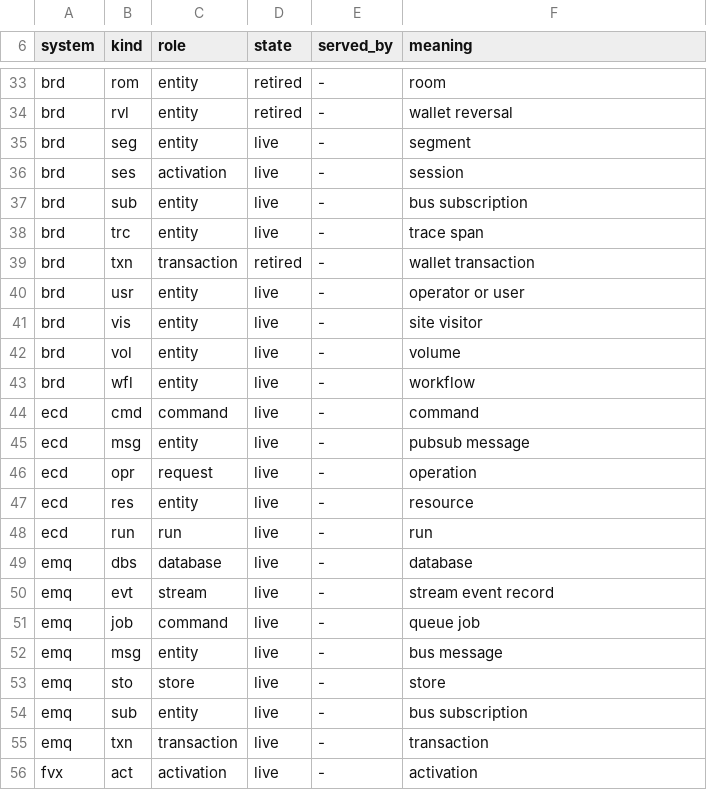
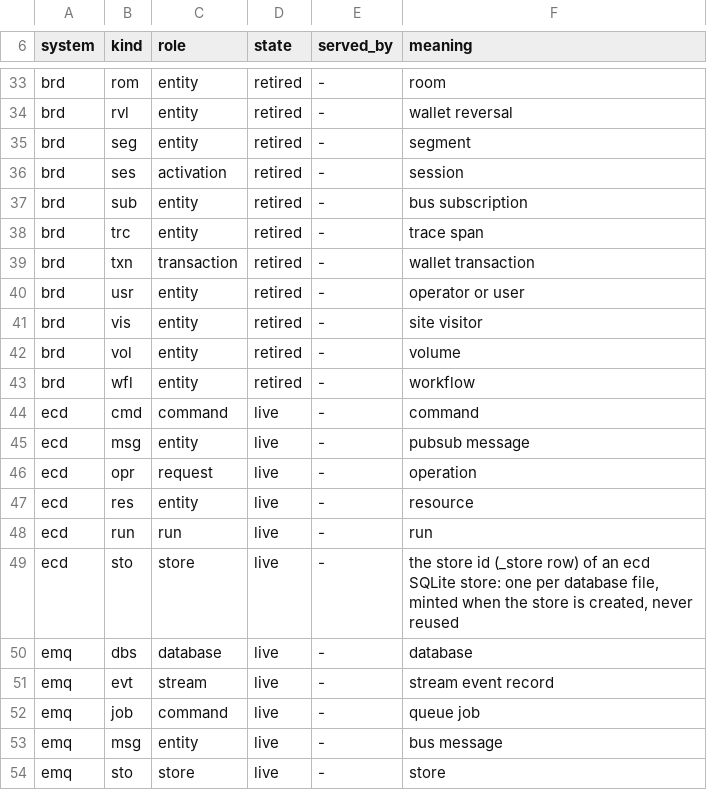
Before and after one commit to fiberfx/ecd-id, a TSV file: registry/kinds.tsv, drawn as a sheet; only a part is shown, gaps mark what is left out; the shorter side is filled out with more unchanged rows; the diff covers the shown part only.

Commit message:
registry: ecd sto (store); brd's kinds marked retired, matching its system row

```diff
--- a/registry/kinds.tsv
+++ b/registry/kinds.tsv
@@ -34,11 +34,11 @@ brd	rom	entity	retired	-	room
 brd	rvl	entity	retired	-	wallet reversal
-brd	seg	entity	live	-	segment
-brd	ses	activation	live	-	session
-brd	sub	entity	live	-	bus subscription
-brd	trc	entity	live	-	trace span
+brd	seg	entity	retired	-	segment
+brd	ses	activation	retired	-	session
+brd	sub	entity	retired	-	bus subscription
+brd	trc	entity	retired	-	trace span
 brd	txn	transaction	retired	-	wallet transaction
-brd	usr	entity	live	-	operator or user
-brd	vis	entity	live	-	site visitor
-brd	vol	entity	live	-	volume
-brd	wfl	entity	live	-	workflow
+brd	usr	entity	retired	-	operator or user
+brd	vis	entity	retired	-	site visitor
+brd	vol	entity	retired	-	volume
+brd	wfl	entity	retired	-	workflow
 ecd	cmd	command	live	-	command
@@ -48,2 +48,3 @@ ecd	res	entity	live	-	resource
 ecd	run	run	live	-	run
+ecd	sto	store	live	-	the store id (_store row) of an ecd SQLite store: one per database file, minted when the store is created, never reused
 emq	dbs	database	live	-	database
```
Also changed, not shown: 18 edited cells elsewhere in this file.
